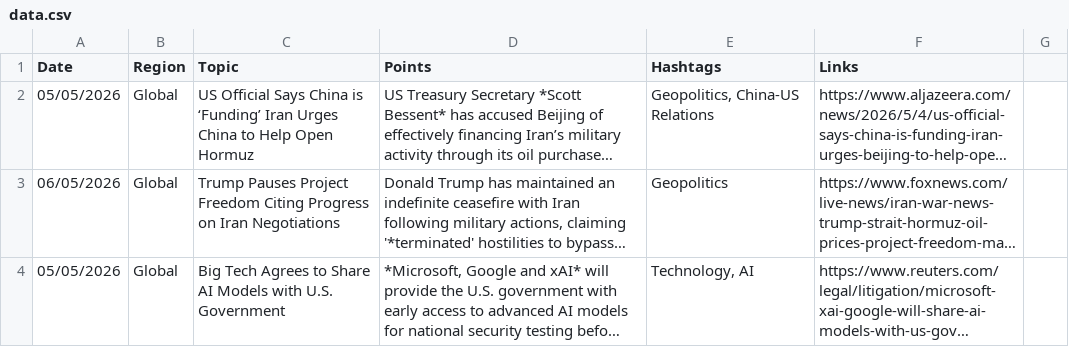
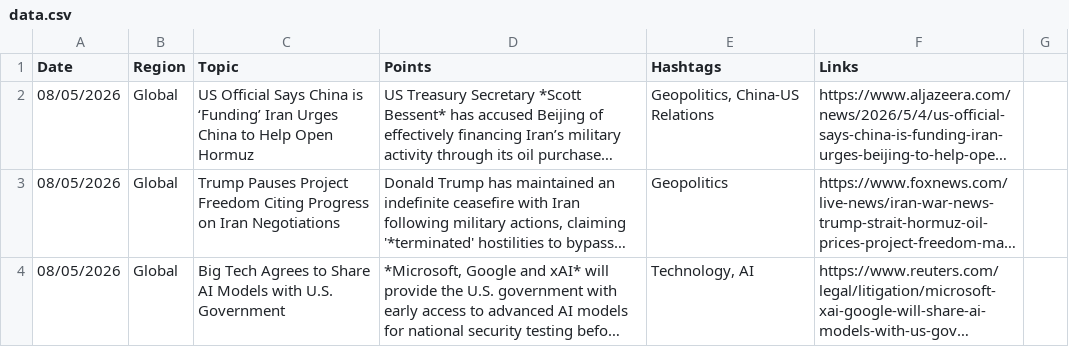
Before and after one commit to insightsweekly/market-insights-weekly, a CSV file: data.csv, drawn as a sheet; only a part is shown; long unchanged cells end in …; the diff covers the shown part only; the diff names each change by its address in the sheet, - before the commit and + after, or states it on an @@ line.

Commit message:
Update data.csv

```diff
--- a/data.csv
+++ b/data.csv
-A2 (Date): 05/05/2026
+A2 (Date): 08/05/2026
-A3 (Date): 06/05/2026
+A3 (Date): 08/05/2026
-A4 (Date): 05/05/2026
+A4 (Date): 08/05/2026
```
Also changed, not shown: 1 added row, 1 removed row and 7 edited cells elsewhere in this file.
